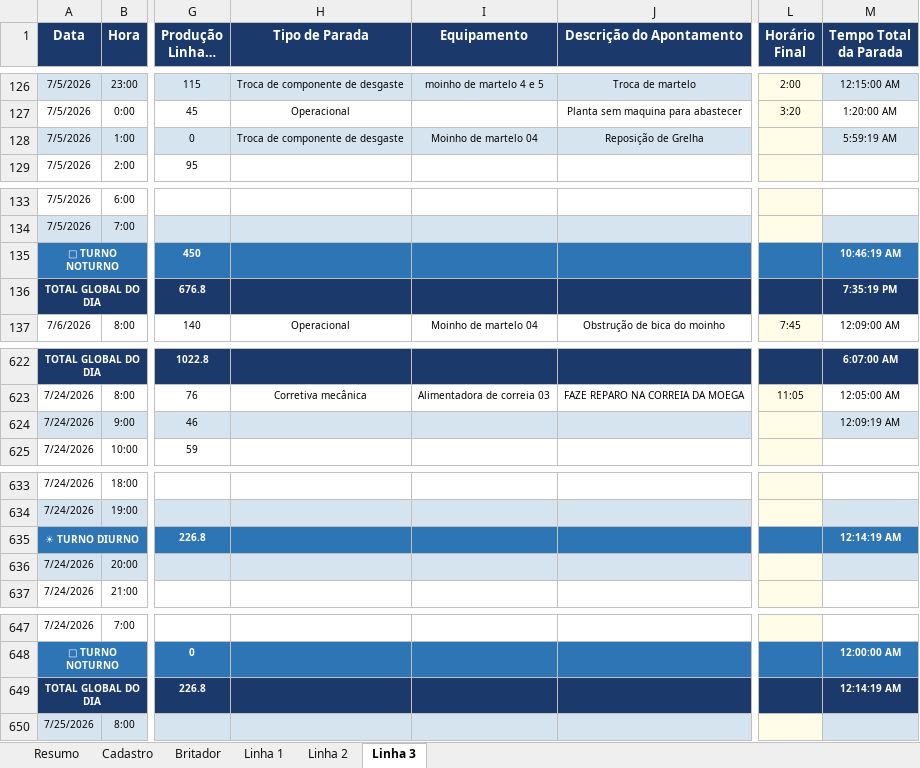
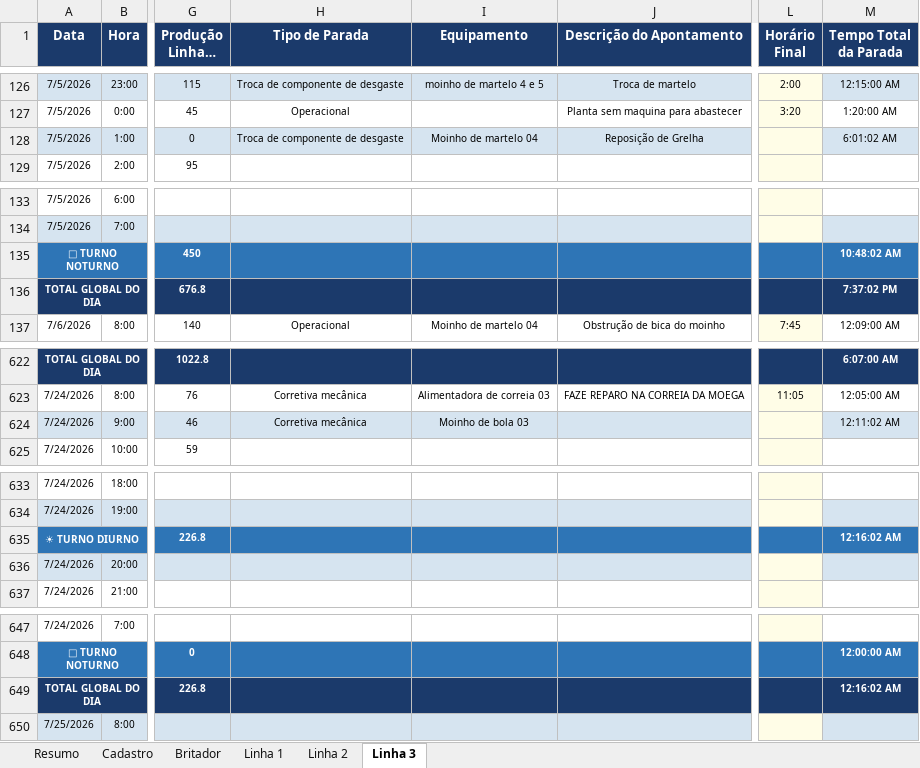
Before and after one commit to Plenz-code/BI-IMPACTANTES-PLANTA, an Excel workbook: planilha.xlsx, sheet Linha 3, drawn as a sheet; only a part is shown, gaps mark what is left out; long unchanged cells end in …; values as stored, in another font and other column widths than the file's, no borders; the diff names each change by its address in the sheet, - before the commit and + after, or states it on an @@ line.

```diff
--- a/planilha.xlsx (sheet Linha 3)
+++ b/planilha.xlsx (sheet Linha 3)
-M128 (Tempo Total da Parada): 5:59:19 AM
+M128 (Tempo Total da Parada): 6:01:02 AM
-M135 (Tempo Total da Parada): 10:46:19 AM
+M135 (Tempo Total da Parada): 10:48:02 AM
-M136 (Tempo Total da Parada): 7:35:19 PM
+M136 (Tempo Total da Parada): 7:37:02 PM
-H624 (Tipo de Parada): (empty)
+H624 (Tipo de Parada): Corretiva mecânica
-I624 (Equipamento): (empty)
+I624 (Equipamento): Moinho de bola 03
-M624 (Tempo Total da Parada): 12:09:19 AM
+M624 (Tempo Total da Parada): 12:11:02 AM
-M635 (Tempo Total da Parada): 12:14:19 AM
+M635 (Tempo Total da Parada): 12:16:02 AM
-M649 (Tempo Total da Parada): 12:14:19 AM
+M649 (Tempo Total da Parada): 12:16:02 AM
```
Also changed, not shown: sheet Linha 1.
